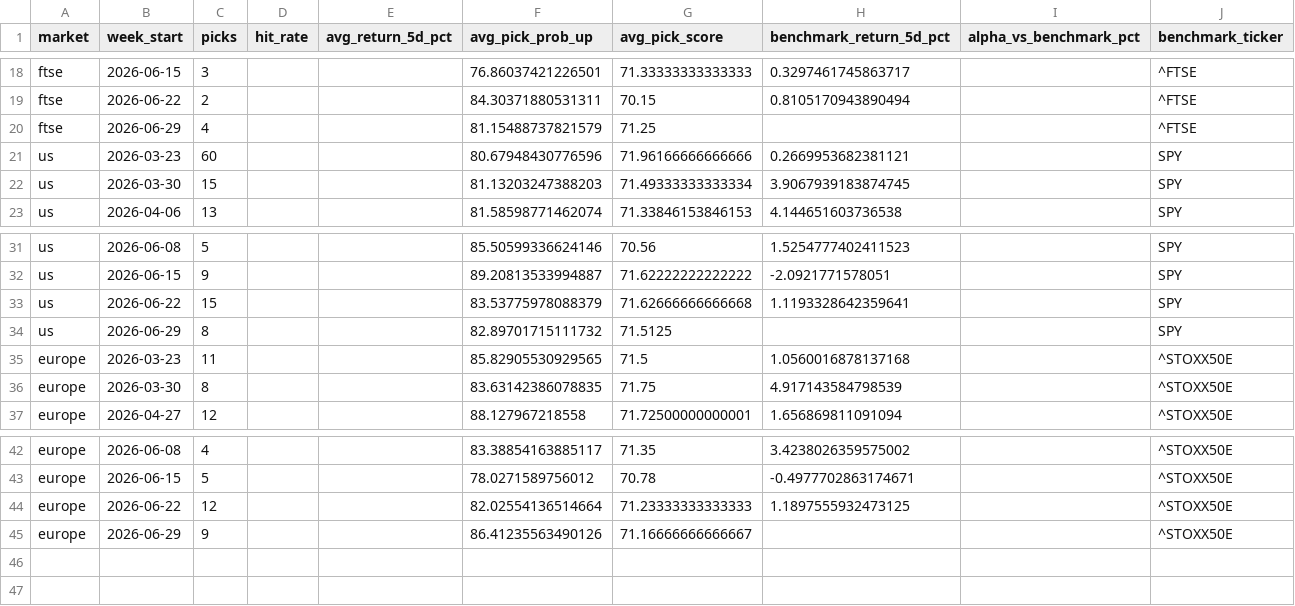
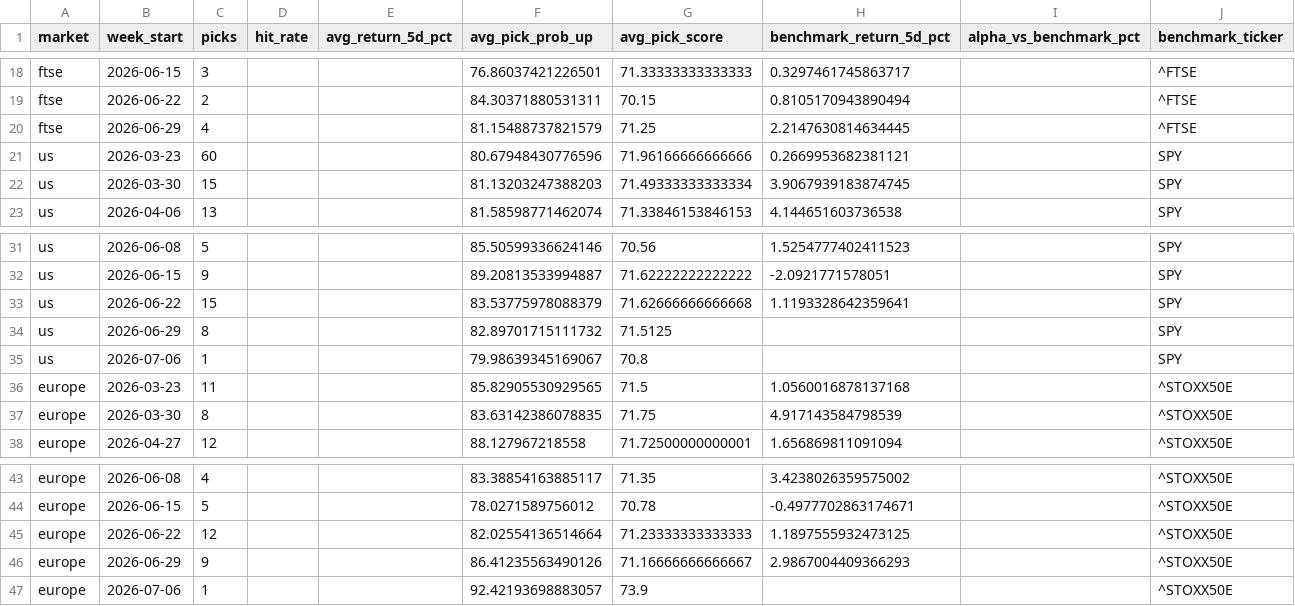
Before and after one commit to Toby0603/AlphaRank, a CSV file: benchmark_summary.csv, drawn as a sheet; only a part is shown, gaps mark what is left out.

```diff
--- a/benchmark_summary.csv
+++ b/benchmark_summary.csv
@@ -19,3 +19,3 @@ ftse,2026-06-15,3,,,76.86037421226501,71.33333333333333,0.3297461745863717,,^FTS
 ftse,2026-06-22,2,,,84.30371880531311,70.15,0.8105170943890494,,^FTSE
-ftse,2026-06-29,4,,,81.15488737821579,71.25,,,^FTSE
+ftse,2026-06-29,4,,,81.15488737821579,71.25,2.2147630814634445,,^FTSE
 us,2026-03-23,60,,,80.67948430776596,71.96166666666666,0.2669953682381121,,SPY
@@ -34,2 +34,3 @@ us,2026-06-22,15,,,83.53775978088379,71.62666666666668,1.1193328642359641,,SPY
 us,2026-06-29,8,,,82.89701715111732,71.5125,,,SPY
+us,2026-07-06,1,,,79.98639345169067,70.8,,,SPY
 europe,2026-03-23,11,,,85.82905530929565,71.5,1.0560016878137168,,^STOXX50E
@@ -44,2 +45,3 @@ europe,2026-06-15,5,,,78.0271589756012,70.78,-0.4977702863174671,,^STOXX50E
 europe,2026-06-22,12,,,82.02554136514664,71.23333333333333,1.1897555932473125,,^STOXX50E
-europe,2026-06-29,9,,,86.41235563490126,71.16666666666667,,,^STOXX50E
+europe,2026-06-29,9,,,86.41235563490126,71.16666666666667,2.9867004409366293,,^STOXX50E
+europe,2026-07-06,1,,,92.42193698883057,73.9,,,^STOXX50E
```
Also changed, not shown: performance_history.csv, results_core.csv, 3 other files.
